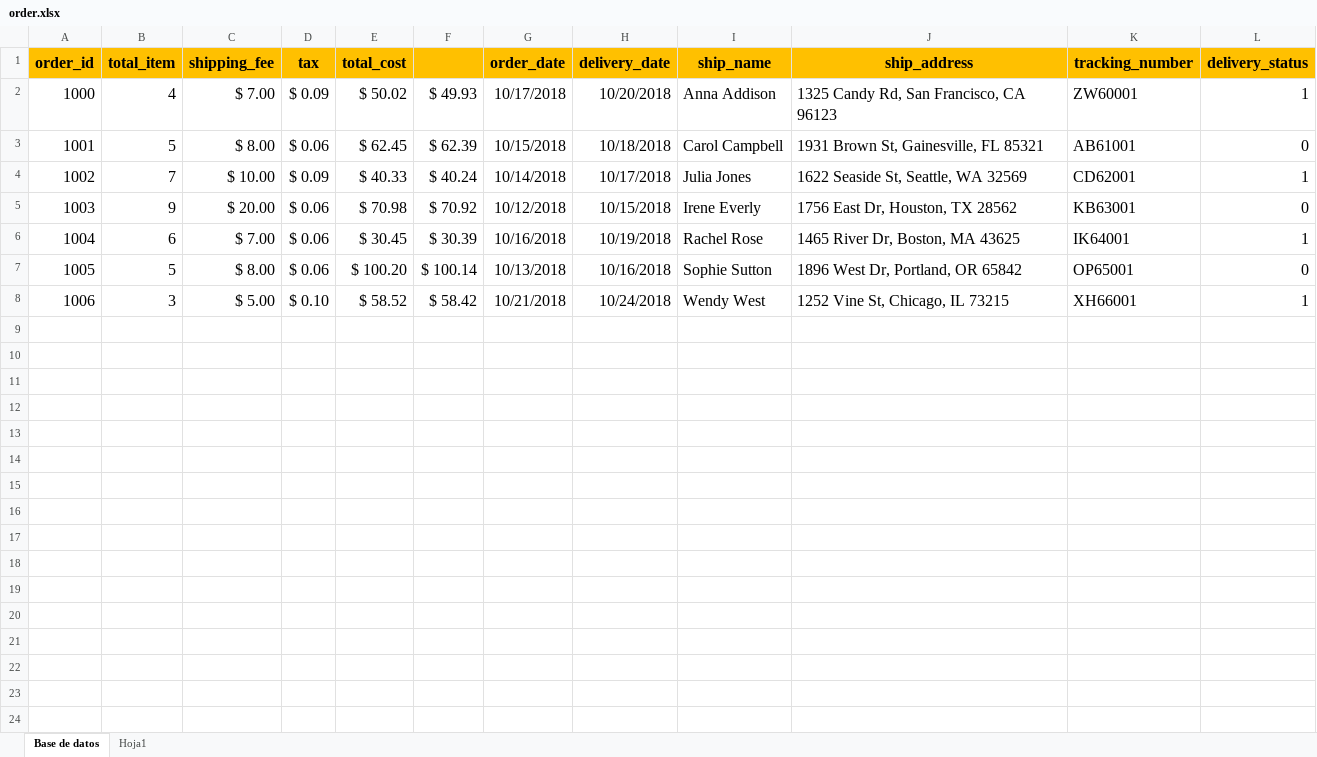
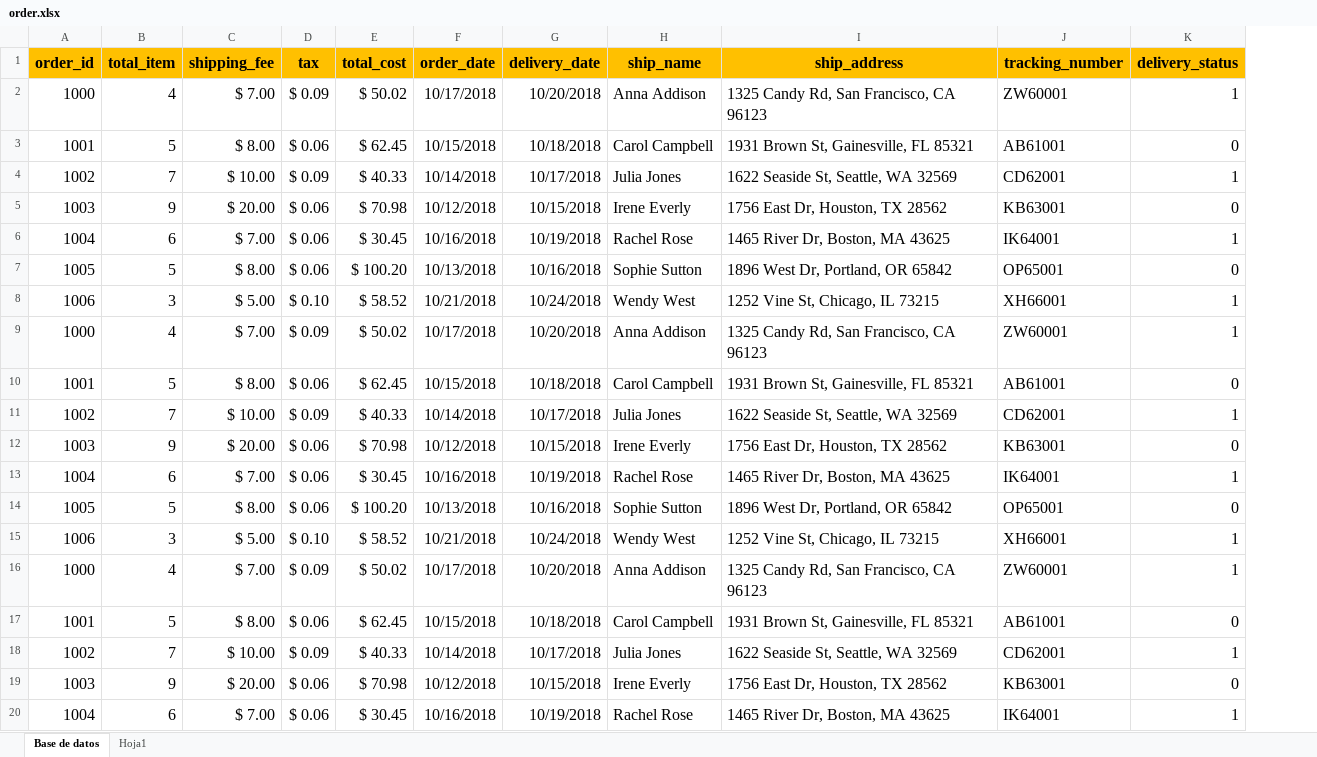
Before and after one commit to santiquiroz/Excel-test, an Excel workbook: order.xlsx, sheet Base de datos, drawn as a sheet; only a part is shown; values as stored, in another font and other column widths than the file's, no borders; removed rows and columns are numbered as before the commit, all else as after; the diff covers the shown part only; the diff names each change by its address in the sheet, - before the commit and + after, or states it on an @@ line.

Commit message:
Herramientas para trabajar con bases de datos

```diff
--- a/order.xlsx (sheet Base de datos)
+++ b/order.xlsx (sheet Base de datos)
-column F, rows 2-8: $ 49.93 | $ 62.39 | $ 40.24 | $ 70.92 | $ 30.39 | $ 100.14 | $ 58.42
+row 9: 1000 | 4 | $ 7.00 | $ 0.09 | $ 50.02 | 10/17/2018 | 10/20/2018 | Anna Addison | 1325 Candy Rd, San Francisco, CA 96123 | ZW60001 | 1
+row 10: 1001 | 5 | $ 8.00 | $ 0.06 | $ 62.45 | 10/15/2018 | 10/18/2018 | Carol Campbell | 1931 Brown St, Gainesville, FL 85321 | AB61001 | 0
+row 11: 1002 | 7 | $ 10.00 | $ 0.09 | $ 40.33 | 10/14/2018 | 10/17/2018 | Julia Jones | 1622 Seaside St, Seattle, WA 32569 | CD62001 | 1
+row 12: 1003 | 9 | $ 20.00 | $ 0.06 | $ 70.98 | 10/12/2018 | 10/15/2018 | Irene Everly | 1756 East Dr, Houston, TX 28562 | KB63001 | 0
+row 13: 1004 | 6 | $ 7.00 | $ 0.06 | $ 30.45 | 10/16/2018 | 10/19/2018 | Rachel Rose | 1465 River Dr, Boston, MA 43625 | IK64001 | 1
+row 14: 1005 | 5 | $ 8.00 | $ 0.06 | $ 100.20 | 10/13/2018 | 10/16/2018 | Sophie Sutton | 1896 West Dr, Portland, OR 65842 | OP65001 | 0
+row 15: 1006 | 3 | $ 5.00 | $ 0.10 | $ 58.52 | 10/21/2018 | 10/24/2018 | Wendy West | 1252 Vine St, Chicago, IL 73215 | XH66001 | 1
+row 16: 1000 | 4 | $ 7.00 | $ 0.09 | $ 50.02 | 10/17/2018 | 10/20/2018 | Anna Addison | 1325 Candy Rd, San Francisco, CA 96123 | ZW60001 | 1
+row 17: 1001 | 5 | $ 8.00 | $ 0.06 | $ 62.45 | 10/15/2018 | 10/18/2018 | Carol Campbell | 1931 Brown St, Gainesville, FL 85321 | AB61001 | 0
+row 18: 1002 | 7 | $ 10.00 | $ 0.09 | $ 40.33 | 10/14/2018 | 10/17/2018 | Julia Jones | 1622 Seaside St, Seattle, WA 32569 | CD62001 | 1
+row 19: 1003 | 9 | $ 20.00 | $ 0.06 | $ 70.98 | 10/12/2018 | 10/15/2018 | Irene Everly | 1756 East Dr, Houston, TX 28562 | KB63001 | 0
+row 20: 1004 | 6 | $ 7.00 | $ 0.06 | $ 30.45 | 10/16/2018 | 10/19/2018 | Rachel Rose | 1465 River Dr, Boston, MA 43625 | IK64001 | 1
```
Also changed, not shown: 9 added rows elsewhere in this sheet.
